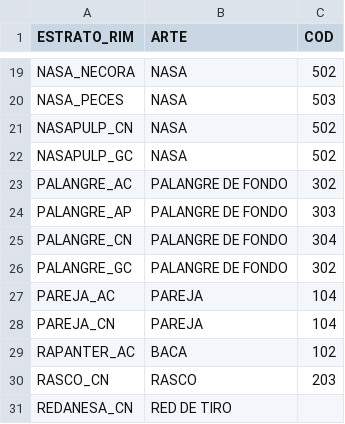
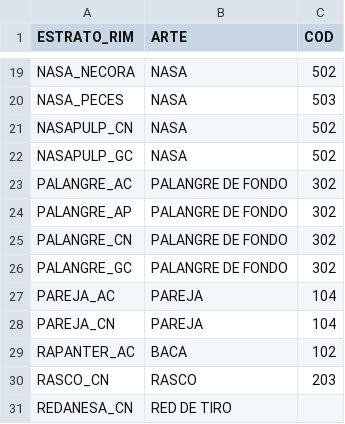
Before and after one commit to Eucrow/rim_post_dump, a CSV file: estratorim_arte.csv, drawn as a sheet; only a part is shown, gaps mark what is left out.

Commit message:
Add search errors for type sample. Correction gear code of some gear of estratrim_arte.csv

```diff
--- a/estratorim_arte.csv
+++ b/estratorim_arte.csv
@@ -23,4 +23,4 @@ NASAPULP_GC;NASA;502
 PALANGRE_AC;PALANGRE DE FONDO;302
-PALANGRE_AP;PALANGRE DE FONDO;303
-PALANGRE_CN;PALANGRE DE FONDO;304
+PALANGRE_AP;PALANGRE DE FONDO;302
+PALANGRE_CN;PALANGRE DE FONDO;302
 PALANGRE_GC;PALANGRE DE FONDO;302
```
Also changed, not shown: 1 other file.
